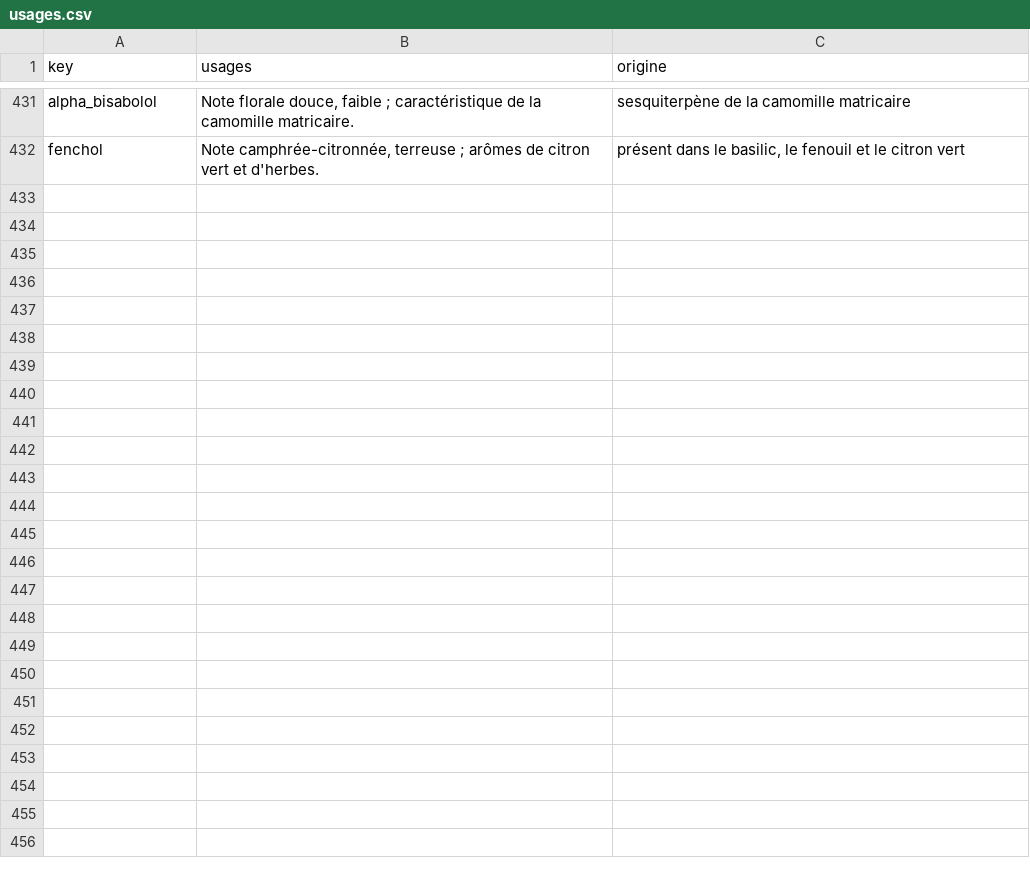
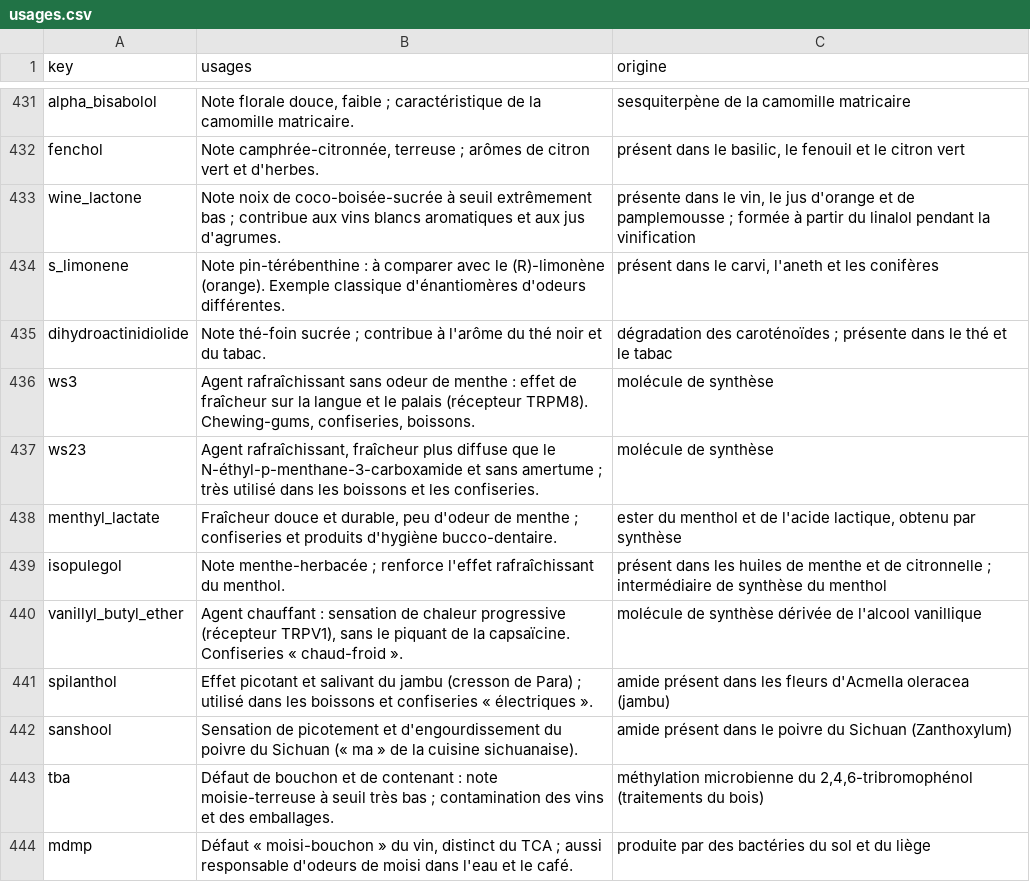
Before and after one commit to LilianMtngc/flavoring-flashcards, a CSV file: data/usages.csv, drawn as a sheet; only a part is shown, gaps mark what is left out.

```diff
--- a/data/usages.csv
+++ b/data/usages.csv
@@ -432 +432,13 @@ alpha_bisabolol;"Note florale douce, faible ; caractéristique de la camomille m
 fenchol;"Note camphrée-citronnée, terreuse ; arômes de citron vert et d'herbes.";présent dans le basilic, le fenouil et le citron vert
+wine_lactone;"Note noix de coco-boisée-sucrée à seuil extrêmement bas ; contribue aux vins blancs aromatiques et aux jus d'agrumes.";"présente dans le vin, le jus d'orange et de pamplemousse ; formée à partir du linalol pendant la vinification"
+s_limonene;Note pin-térébenthine : à comparer avec le (R)-limonène (orange). Exemple classique d'énantiomères d'odeurs différentes.;présent dans le carvi, l'aneth et les conifères
+dihydroactinidiolide;"Note thé-foin sucrée ; contribue à l'arôme du thé noir et du tabac.";"dégradation des caroténoïdes ; présente dans le thé et le tabac"
+ws3;Agent rafraîchissant sans odeur de menthe : effet de fraîcheur sur la langue et le palais (récepteur TRPM8). Chewing-gums, confiseries, boissons.;molécule de synthèse
+ws23;"Agent rafraîchissant, fraîcheur plus diffuse que le N-éthyl-p-menthane-3-carboxamide et sans amertume ; très utilisé dans les boissons et les confiseries.";molécule de synthèse
+menthyl_lactate;"Fraîcheur douce et durable, peu d'odeur de menthe ; confiseries et produits d'hygiène bucco-dentaire.";ester du menthol et de l'acide lactique, obtenu par synthèse
+isopulegol;"Note menthe-herbacée ; renforce l'effet rafraîchissant du menthol.";"présent dans les huiles de menthe et de citronnelle ; intermédiaire de synthèse du menthol"
+vanillyl_butyl_ether;Agent chauffant : sensation de chaleur progressive (récepteur TRPV1), sans le piquant de la capsaïcine. Confiseries « chaud-froid ».;molécule de synthèse dérivée de l'alcool vanillique
+spilanthol;"Effet picotant et salivant du jambu (cresson de Para) ; utilisé dans les boissons et confiseries « électriques ».";amide présent dans les fleurs d'Acmella oleracea (jambu)
+sanshool;Sensation de picotement et d'engourdissement du poivre du Sichuan (« ma » de la cuisine sichuanaise).;amide présent dans le poivre du Sichuan (Zanthoxylum)
+tba;"Défaut de bouchon et de contenant : note moisie-terreuse à seuil très bas ; contamination des vins et des emballages.";méthylation microbienne du 2,4,6-tribromophénol (traitements du bois)
+mdmp;"Défaut « moisi-bouchon » du vin, distinct du TCA ; aussi responsable d'odeurs de moisi dans l'eau et le café.";produite par des bactéries du sol et du liège
```
Also changed, not shown: data/glossaire_fema.csv, data/molecules_ref.csv, 33 other files.
